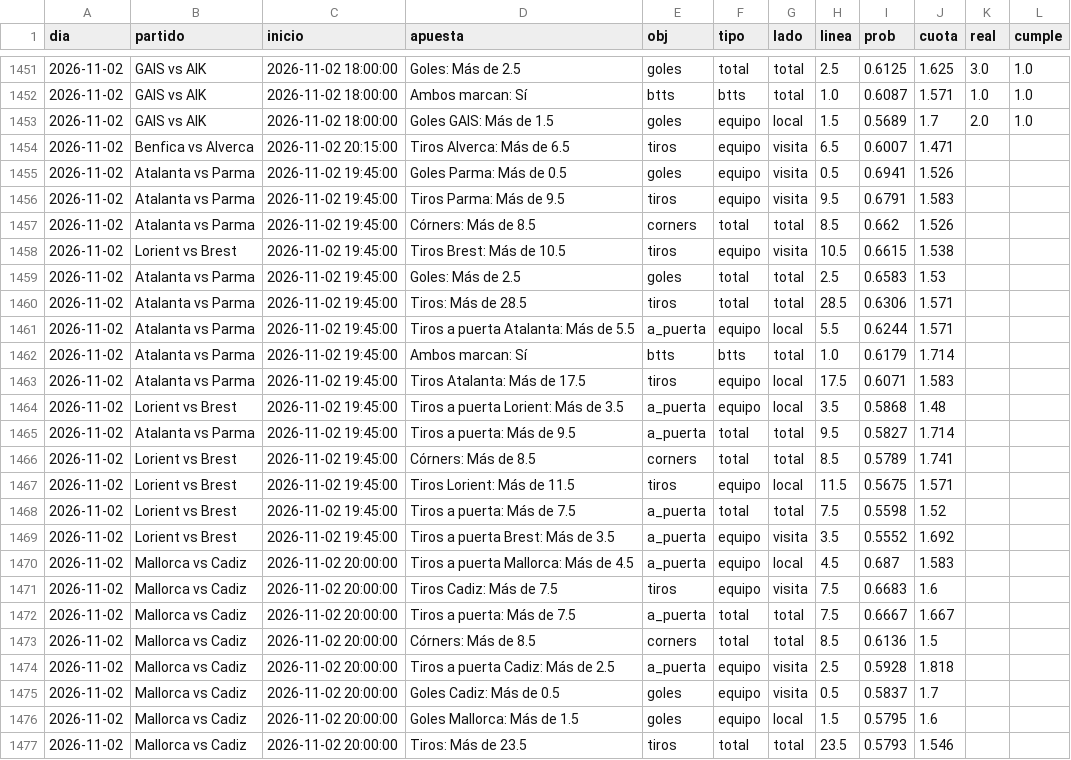
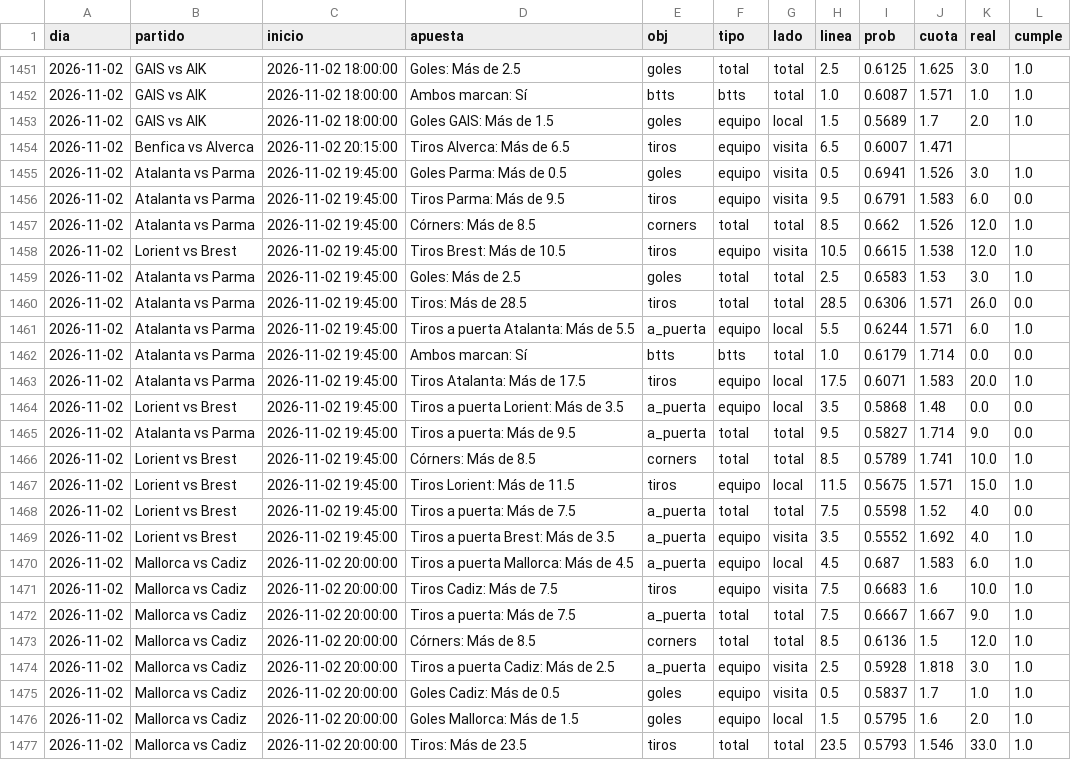
Before and after one commit to HectorMontiel/sharpicks, a CSV file: arriesgadas_seguimiento.csv, drawn as a sheet; only a part is shown, gaps mark what is left out; the diff covers the shown part only.

```diff
--- a/arriesgadas_seguimiento.csv
+++ b/arriesgadas_seguimiento.csv
@@ -1454,24 +1454,24 @@ dia,partido,inicio,apuesta,obj,tipo,lado,linea,prob,cuota,real,cumple
 2026-11-02,Benfica vs Alverca,2026-11-02 20:15:00,Tiros Alverca: Más de 6.5,tiros,equipo,visita,6.5,0.6007,1.471,,
-2026-11-02,Atalanta vs Parma,2026-11-02 19:45:00,Goles Parma: Más de 0.5,goles,equipo,visita,0.5,0.6941,1.526,,
-2026-11-02,Atalanta vs Parma,2026-11-02 19:45:00,Tiros Parma: Más de 9.5,tiros,equipo,visita,9.5,0.6791,1.583,,
-2026-11-02,Atalanta vs Parma,2026-11-02 19:45:00,Córners: Más de 8.5,corners,total,total,8.5,0.662,1.526,,
-2026-11-02,Lorient vs Brest,2026-11-02 19:45:00,Tiros Brest: Más de 10.5,tiros,equipo,visita,10.5,0.6615,1.538,,
-2026-11-02,Atalanta vs Parma,2026-11-02 19:45:00,Goles: Más de 2.5,goles,total,total,2.5,0.6583,1.53,,
-2026-11-02,Atalanta vs Parma,2026-11-02 19:45:00,Tiros: Más de 28.5,tiros,total,total,28.5,0.6306,1.571,,
-2026-11-02,Atalanta vs Parma,2026-11-02 19:45:00,Tiros a puerta Atalanta: Más de 5.5,a_puerta,equipo,local,5.5,0.6244,1.571,,
-2026-11-02,Atalanta vs Parma,2026-11-02 19:45:00,Ambos marcan: Sí,btts,btts,total,1.0,0.6179,1.714,,
-2026-11-02,Atalanta vs Parma,2026-11-02 19:45:00,Tiros Atalanta: Más de 17.5,tiros,equipo,local,17.5,0.6071,1.583,,
-2026-11-02,Lorient vs Brest,2026-11-02 19:45:00,Tiros a puerta Lorient: Más de 3.5,a_puerta,equipo,local,3.5,0.5868,1.48,,
-2026-11-02,Atalanta vs Parma,2026-11-02 19:45:00,Tiros a puerta: Más de 9.5,a_puerta,total,total,9.5,0.5827,1.714,,
-2026-11-02,Lorient vs Brest,2026-11-02 19:45:00,Córners: Más de 8.5,corners,total,total,8.5,0.5789,1.741,,
-2026-11-02,Lorient vs Brest,2026-11-02 19:45:00,Tiros Lorient: Más de 11.5,tiros,equipo,local,11.5,0.5675,1.571,,
-2026-11-02,Lorient vs Brest,2026-11-02 19:45:00,Tiros a puerta: Más de 7.5,a_puerta,total,total,7.5,0.5598,1.52,,
-2026-11-02,Lorient vs Brest,2026-11-02 19:45:00,Tiros a puerta Brest: Más de 3.5,a_puerta,equipo,visita,3.5,0.5552,1.692,,
-2026-11-02,Mallorca vs Cadiz,2026-11-02 20:00:00,Tiros a puerta Mallorca: Más de 4.5,a_puerta,equipo,local,4.5,0.687,1.583,,
-2026-11-02,Mallorca vs Cadiz,2026-11-02 20:00:00,Tiros Cadiz: Más de 7.5,tiros,equipo,visita,7.5,0.6683,1.6,,
-2026-11-02,Mallorca vs Cadiz,2026-11-02 20:00:00,Tiros a puerta: Más de 7.5,a_puerta,total,total,7.5,0.6667,1.667,,
-2026-11-02,Mallorca vs Cadiz,2026-11-02 20:00:00,Córners: Más de 8.5,corners,total,total,8.5,0.6136,1.5,,
-2026-11-02,Mallorca vs Cadiz,2026-11-02 20:00:00,Tiros a puerta Cadiz: Más de 2.5,a_puerta,equipo,visita,2.5,0.5928,1.818,,
-2026-11-02,Mallorca vs Cadiz,2026-11-02 20:00:00,Goles Cadiz: Más de 0.5,goles,equipo,visita,0.5,0.5837,1.7,,
-2026-11-02,Mallorca vs Cadiz,2026-11-02 20:00:00,Goles Mallorca: Más de 1.5,goles,equipo,local,1.5,0.5795,1.6,,
-2026-11-02,Mallorca vs Cadiz,2026-11-02 20:00:00,Tiros: Más de 23.5,tiros,total,total,23.5,0.5793,1.546,,
+2026-11-02,Atalanta vs Parma,2026-11-02 19:45:00,Goles Parma: Más de 0.5,goles,equipo,visita,0.5,0.6941,1.526,3.0,1.0
+2026-11-02,Atalanta vs Parma,2026-11-02 19:45:00,Tiros Parma: Más de 9.5,tiros,equipo,visita,9.5,0.6791,1.583,6.0,0.0
+2026-11-02,Atalanta vs Parma,2026-11-02 19:45:00,Córners: Más de 8.5,corners,total,total,8.5,0.662,1.526,12.0,1.0
+2026-11-02,Lorient vs Brest,2026-11-02 19:45:00,Tiros Brest: Más de 10.5,tiros,equipo,visita,10.5,0.6615,1.538,12.0,1.0
+2026-11-02,Atalanta vs Parma,2026-11-02 19:45:00,Goles: Más de 2.5,goles,total,total,2.5,0.6583,1.53,3.0,1.0
+2026-11-02,Atalanta vs Parma,2026-11-02 19:45:00,Tiros: Más de 28.5,tiros,total,total,28.5,0.6306,1.571,26.0,0.0
+2026-11-02,Atalanta vs Parma,2026-11-02 19:45:00,Tiros a puerta Atalanta: Más de 5.5,a_puerta,equipo,local,5.5,0.6244,1.571,6.0,1.0
+2026-11-02,Atalanta vs Parma,2026-11-02 19:45:00,Ambos marcan: Sí,btts,btts,total,1.0,0.6179,1.714,0.0,0.0
+2026-11-02,Atalanta vs Parma,2026-11-02 19:45:00,Tiros Atalanta: Más de 17.5,tiros,equipo,local,17.5,0.6071,1.583,20.0,1.0
+2026-11-02,Lorient vs Brest,2026-11-02 19:45:00,Tiros a puerta Lorient: Más de 3.5,a_puerta,equipo,local,3.5,0.5868,1.48,0.0,0.0
+2026-11-02,Atalanta vs Parma,2026-11-02 19:45:00,Tiros a puerta: Más de 9.5,a_puerta,total,total,9.5,0.5827,1.714,9.0,0.0
+2026-11-02,Lorient vs Brest,2026-11-02 19:45:00,Córners: Más de 8.5,corners,total,total,8.5,0.5789,1.741,10.0,1.0
+2026-11-02,Lorient vs Brest,2026-11-02 19:45:00,Tiros Lorient: Más de 11.5,tiros,equipo,local,11.5,0.5675,1.571,15.0,1.0
+2026-11-02,Lorient vs Brest,2026-11-02 19:45:00,Tiros a puerta: Más de 7.5,a_puerta,total,total,7.5,0.5598,1.52,4.0,0.0
+2026-11-02,Lorient vs Brest,2026-11-02 19:45:00,Tiros a puerta Brest: Más de 3.5,a_puerta,equipo,visita,3.5,0.5552,1.692,4.0,1.0
+2026-11-02,Mallorca vs Cadiz,2026-11-02 20:00:00,Tiros a puerta Mallorca: Más de 4.5,a_puerta,equipo,local,4.5,0.687,1.583,6.0,1.0
+2026-11-02,Mallorca vs Cadiz,2026-11-02 20:00:00,Tiros Cadiz: Más de 7.5,tiros,equipo,visita,7.5,0.6683,1.6,10.0,1.0
+2026-11-02,Mallorca vs Cadiz,2026-11-02 20:00:00,Tiros a puerta: Más de 7.5,a_puerta,total,total,7.5,0.6667,1.667,9.0,1.0
+2026-11-02,Mallorca vs Cadiz,2026-11-02 20:00:00,Córners: Más de 8.5,corners,total,total,8.5,0.6136,1.5,12.0,1.0
+2026-11-02,Mallorca vs Cadiz,2026-11-02 20:00:00,Tiros a puerta Cadiz: Más de 2.5,a_puerta,equipo,visita,2.5,0.5928,1.818,3.0,1.0
+2026-11-02,Mallorca vs Cadiz,2026-11-02 20:00:00,Goles Cadiz: Más de 0.5,goles,equipo,visita,0.5,0.5837,1.7,1.0,1.0
+2026-11-02,Mallorca vs Cadiz,2026-11-02 20:00:00,Goles Mallorca: Más de 1.5,goles,equipo,local,1.5,0.5795,1.6,2.0,1.0
+2026-11-02,Mallorca vs Cadiz,2026-11-02 20:00:00,Tiros: Más de 23.5,tiros,total,total,23.5,0.5793,1.546,33.0,1.0
```
Also changed, not shown: 1 added row and 18 edited cells elsewhere in this file, analisis_seguimiento.csv, historico_fem_espana.csv, 25 other files.
